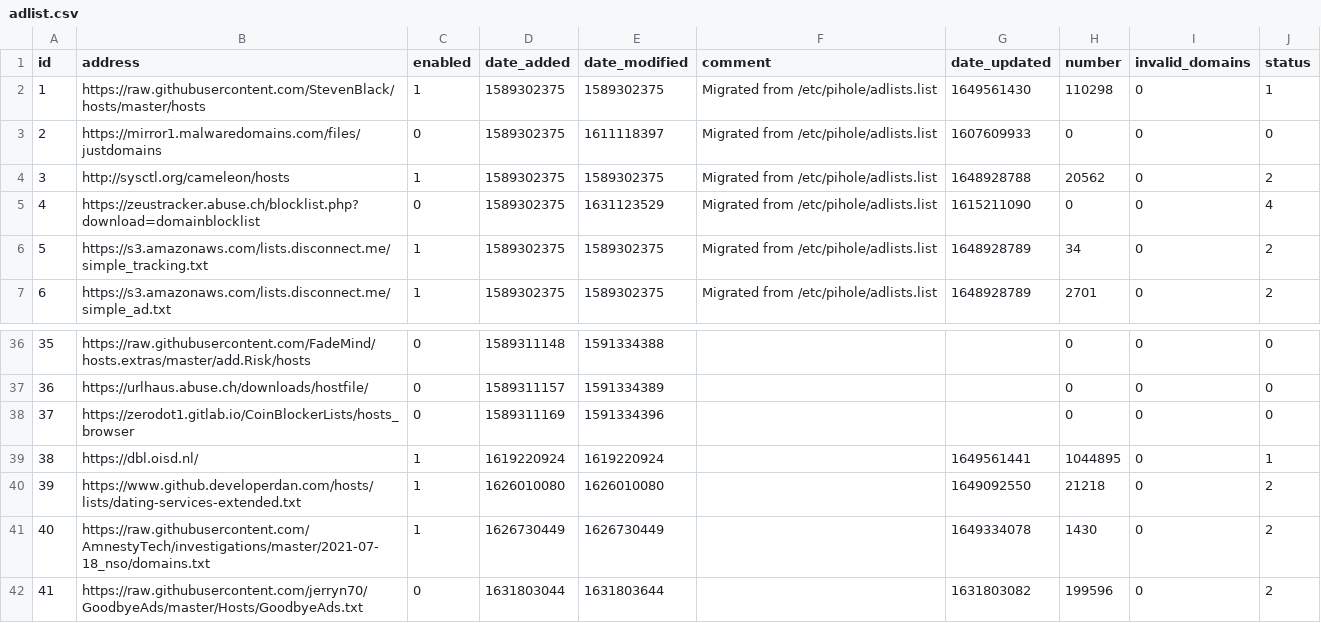
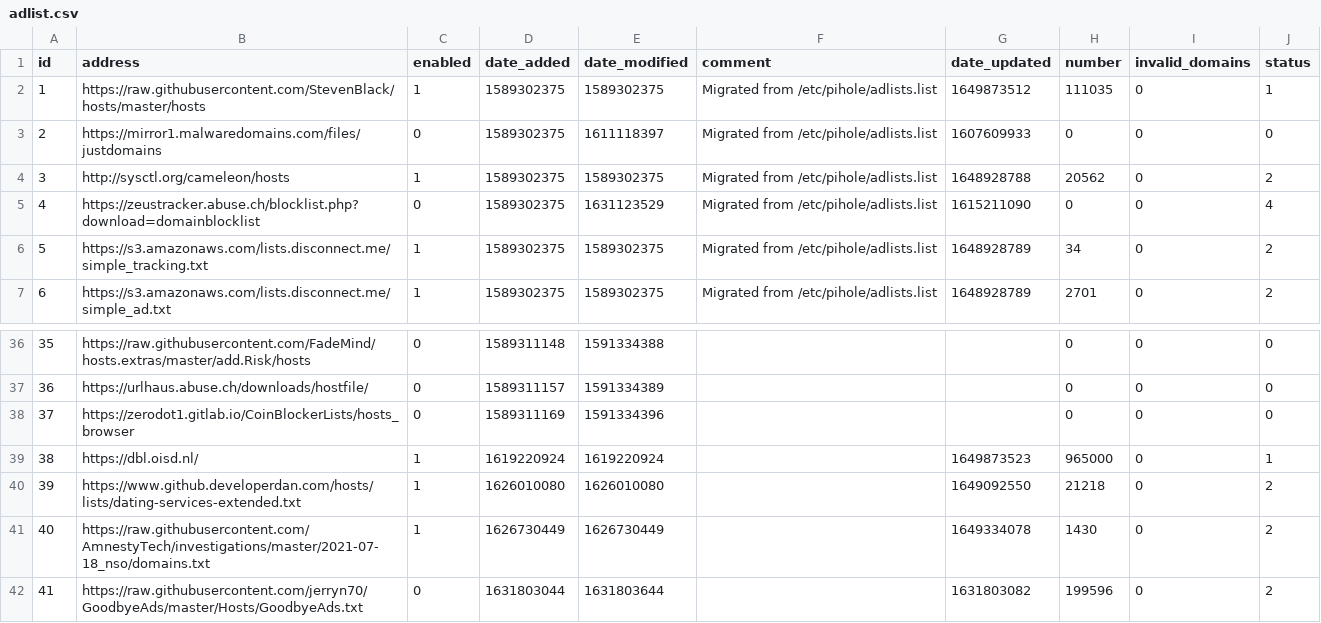
Before and after one commit to sloannin/piholelists, a CSV file: adlist.csv, drawn as a sheet; only a part is shown, gaps mark what is left out.

Commit message:
Updated April 13, 2022  2:12PM

```diff
--- a/adlist.csv
+++ b/adlist.csv
@@ -1,3 +1,3 @@
 id,address,enabled,date_added,date_modified,comment,date_updated,number,invalid_domains,status
-1,https://raw.githubusercontent.com/StevenBlack/hosts/master/hosts,1,1589302375,1589302375,"Migrated from /etc/pihole/adlists.list",1649561430,110298,0,1
+1,https://raw.githubusercontent.com/StevenBlack/hosts/master/hosts,1,1589302375,1589302375,"Migrated from /etc/pihole/adlists.list",1649873512,111035,0,1
 2,https://mirror1.malwaredomains.com/files/justdomains,0,1589302375,1611118397,"Migrated from /etc/pihole/adlists.list",1607609933,0,0,0
@@ -38,3 +38,3 @@ id,address,enabled,date_added,date_modified,comment,date_updated,number,invalid_
 37,https://zerodot1.gitlab.io/CoinBlockerLists/hosts_browser,0,1589311169,1591334396,"","",0,0,0
-38,https://dbl.oisd.nl/,1,1619220924,1619220924,"",1649561441,1044895,0,1
+38,https://dbl.oisd.nl/,1,1619220924,1619220924,"",1649873523,965000,0,1
 39,https://www.github.developerdan.com/hosts/lists/dating-services-extended.txt,1,1626010080,1626010080,"",1649092550,21218,0,2
```
